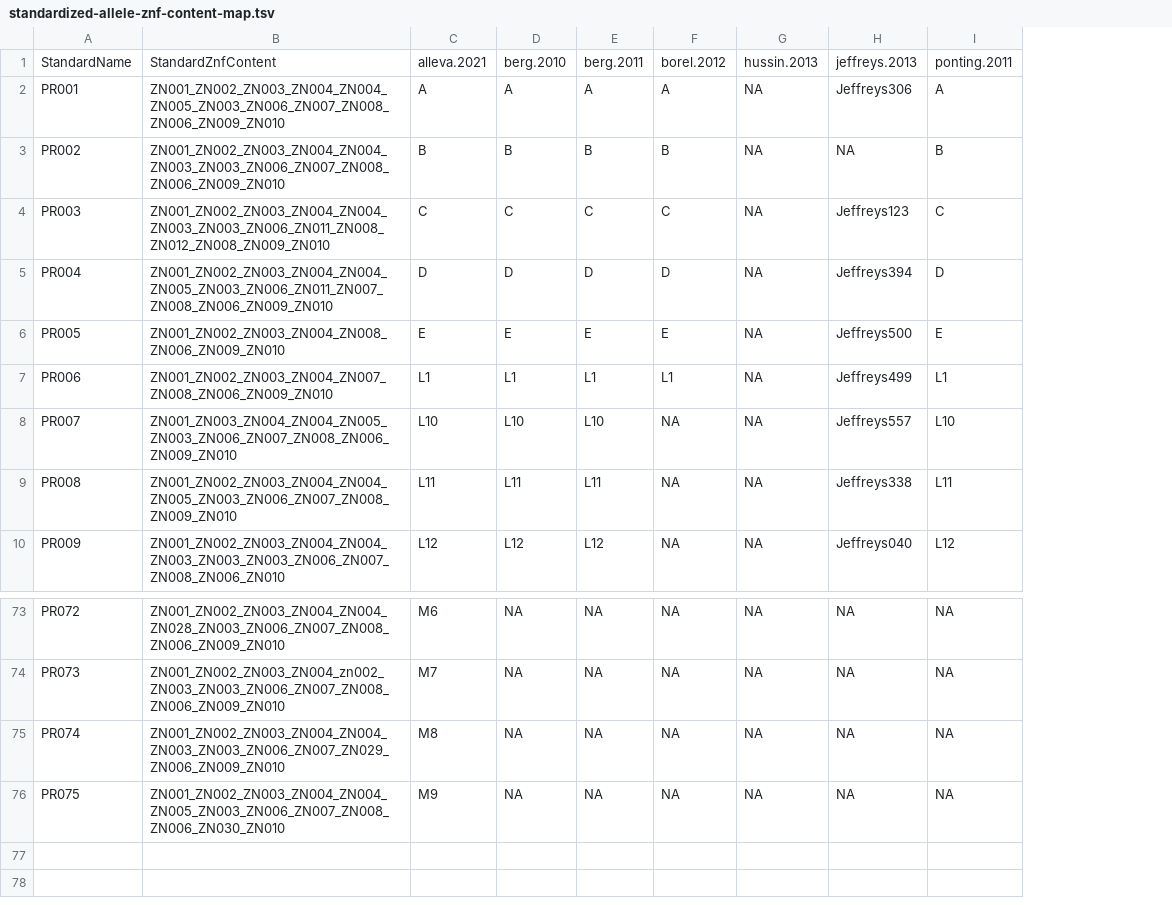
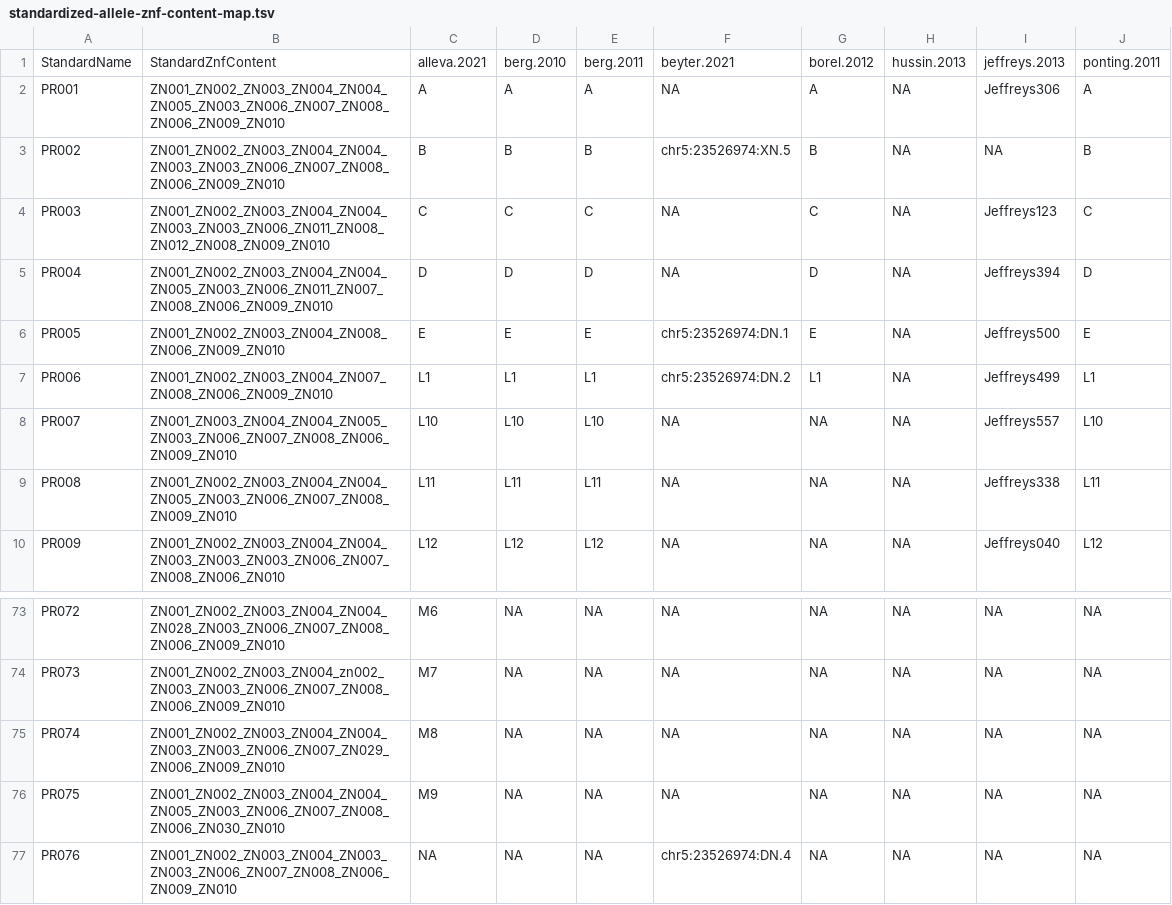
Before and after one commit to hgibling/PRDM9-Variants, a TSV file: intermediate-files/standardized-allele-znf-content-map.tsv, drawn as a sheet; only a part is shown, gaps mark what is left out; the diff names each change by its address in the sheet, - before the commit and + after, or states it on an @@ line.

```diff
--- a/intermediate-files/standardized-allele-znf-content-map.tsv
+++ b/intermediate-files/standardized-allele-znf-content-map.tsv
+column F, rows 1-10: beyter.2021 | NA | chr5:23526974:XN.5 | NA | NA | chr5:23526974:DN.1 | chr5:23526974:DN.2 | NA | NA | NA; rows 73-76: all NA
+row 77: PR076 | ZN001_ZN002_ZN003_ZN004_ZN003_ZN003_ZN006_ZN007_ZN008_ZN006_ZN009_ZN010 | NA | NA | NA | chr5:23526974:DN.4 | NA | NA | NA | NA
```
Also changed, not shown: intermediate-files/standardized-allele-znf-content-with-somatic-sperm-map.tsv, intermediate-files/standardized-allele-znf-content.tsv, 1 other file.
